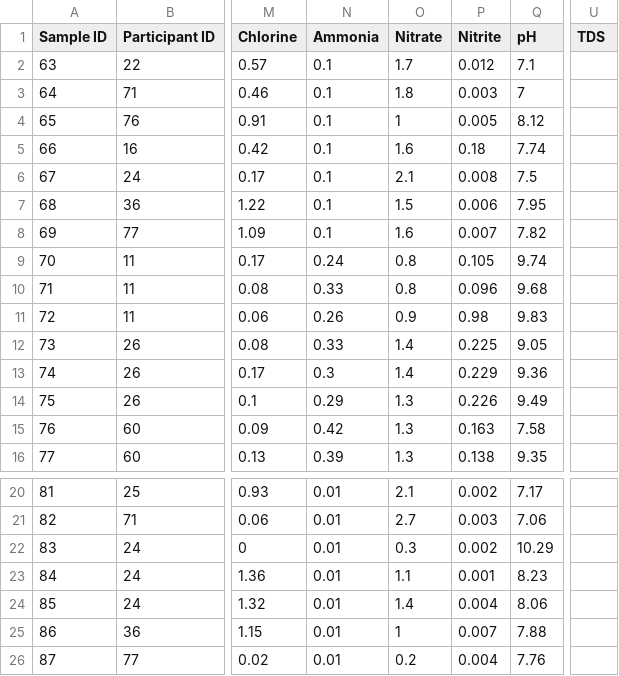
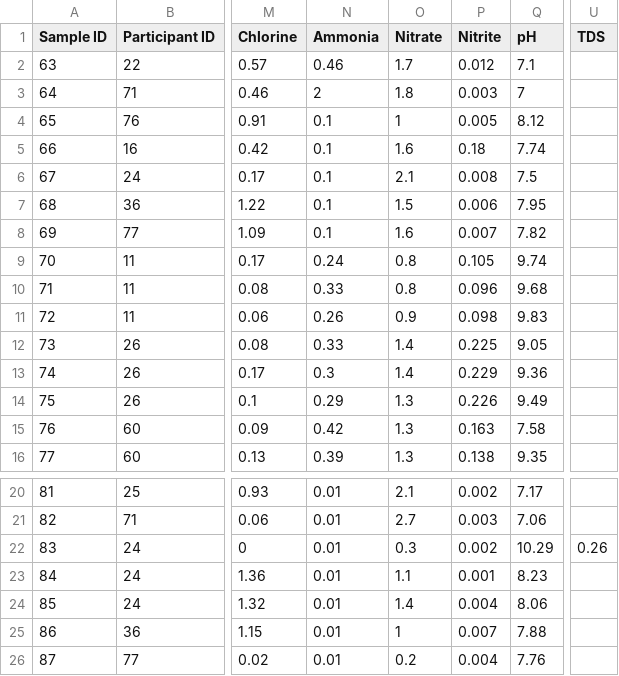
Before and after one commit to ewilli28/WCWH-SciML, a CSV file: WCWHResultsgit.csv, drawn as a sheet; only a part is shown, gaps mark what is left out; the diff names each change by its address in the sheet, - before the commit and + after, or states it on an @@ line.

Commit message:
Add files via upload

```diff
--- a/WCWHResultsgit.csv
+++ b/WCWHResultsgit.csv
-N2 (Ammonia): 0.1
+N2 (Ammonia): 0.46
-N3 (Ammonia): 0.1
+N3 (Ammonia): 2
-P11 (Nitrite): 0.98
+P11 (Nitrite): 0.098
-U22 (TDS): (empty)
+U22 (TDS): 0.26
```
